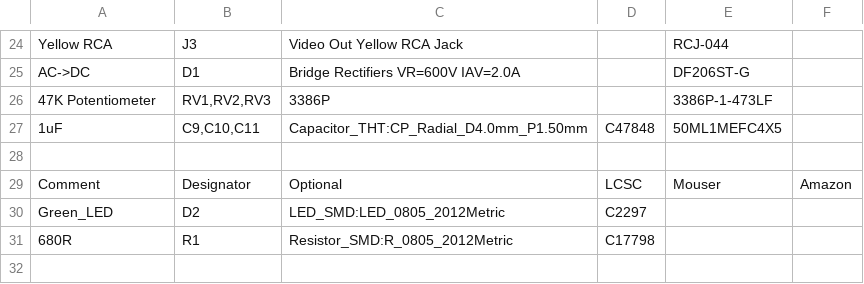
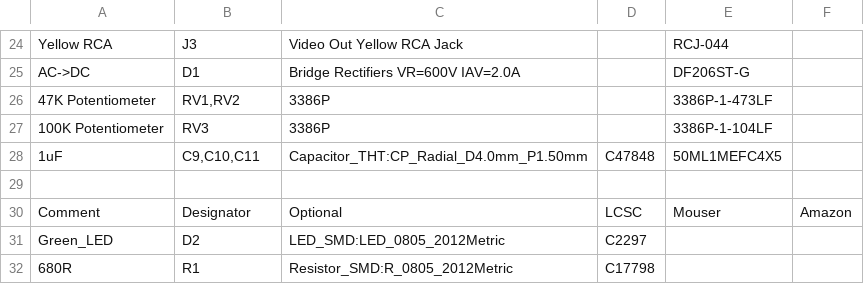
Before and after one commit to ShawMerlin/NES-Power-Module-Redesign, a CSV file: SoundMix with Composite Video Edition/DOCS_BOM_NES_PowerBoard_SoundMix_RCA_V1.5.csv, drawn as a sheet; only a part is shown, gaps mark what is left out.

Commit message:
Update DOCS_BOM_NES_PowerBoard_SoundMix_RCA_V1.5.csv

```diff
--- a/SoundMix with Composite Video Edition/DOCS_BOM_NES_PowerBoard_SoundMix_RCA_V1.5.csv
+++ b/SoundMix with Composite Video Edition/DOCS_BOM_NES_PowerBoard_SoundMix_RCA_V1.5.csv
@@ -25,3 +25,4 @@ Yellow RCA,J3,Video Out Yellow RCA Jack, ,"RCJ-044	",
 AC->DC,D1,Bridge Rectifiers VR=600V IAV=2.0A, ,DF206ST-G,
-47K Potentiometer,"RV1,RV2,RV3",3386P,,3386P-1-473LF,
+47K Potentiometer,"RV1,RV2",3386P,,3386P-1-473LF,
+100K Potentiometer,"RV3",3386P,,3386P-1-104LF,
 1uF,"C9,C10,C11",Capacitor_THT:CP_Radial_D4.0mm_P1.50mm,C47848,50ML1MEFC4X5,
```
